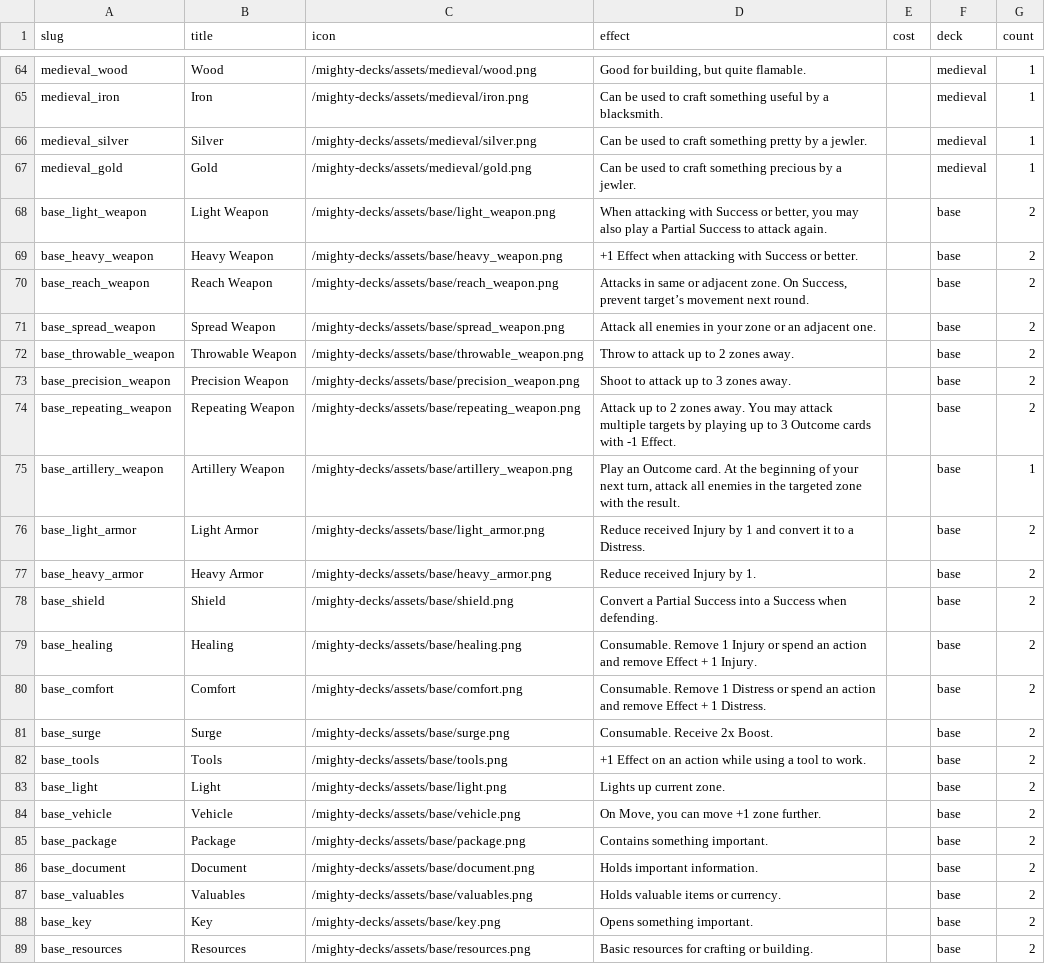
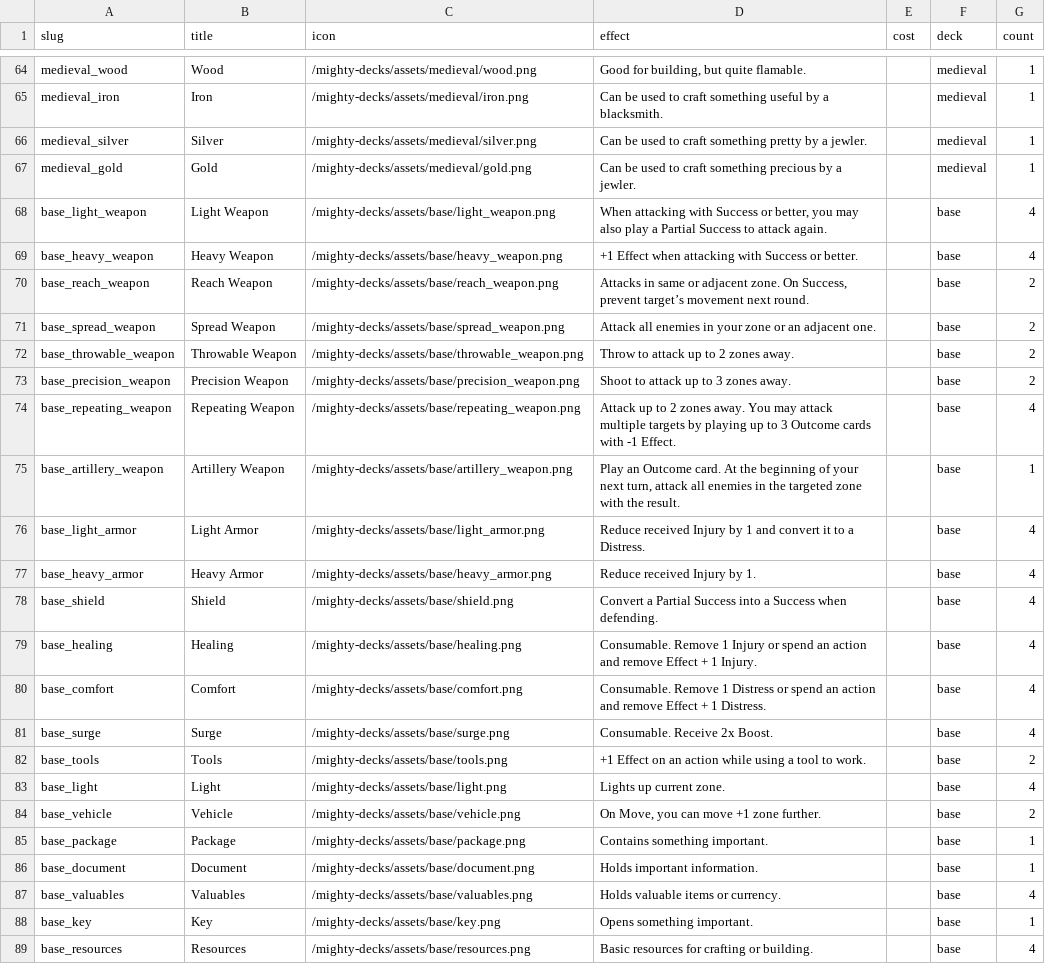
Before and after one commit to tomasreichmann/board-game-prototypes, a CSV file: src/prototypes/kick-ass-cards/data/assets-en.csv, drawn as a sheet; only a part is shown, gaps mark what is left out.

Commit message:
MD Base Asset cards and modifiers

```diff
--- a/src/prototypes/kick-ass-cards/data/assets-en.csv
+++ b/src/prototypes/kick-ass-cards/data/assets-en.csv
@@ -67,4 +67,4 @@
 "medieval_gold","Gold","/mighty-decks/assets/medieval/gold.png","Can be used to craft something precious by a jewler.","","medieval",1
-"base_light_weapon","Light Weapon","/mighty-decks/assets/base/light_weapon.png","When attacking with Success or better, you may also play a Partial Success to attack again.","","base","2"
-"base_heavy_weapon","Heavy Weapon","/mighty-decks/assets/base/heavy_weapon.png","+1 Effect when attacking with Success or better.","","base","2"
+"base_light_weapon","Light Weapon","/mighty-decks/assets/base/light_weapon.png","When attacking with Success or better, you may also play a Partial Success to attack again.","","base","4"
+"base_heavy_weapon","Heavy Weapon","/mighty-decks/assets/base/heavy_weapon.png","+1 Effect when attacking with Success or better.","","base","4"
 "base_reach_weapon","Reach Weapon","/mighty-decks/assets/base/reach_weapon.png","Attacks in same or adjacent zone. On Success, prevent target’s movement next round.","","base","2"
@@ -73,17 +73,17 @@
 "base_precision_weapon","Precision Weapon","/mighty-decks/assets/base/precision_weapon.png","Shoot to attack up to 3 zones away.","","base","2"
-"base_repeating_weapon","Repeating Weapon","/mighty-decks/assets/base/repeating_weapon.png","Attack up to 2 zones away. You may attack multiple targets by playing up to 3 Outcome cards with -1 Effect.","","base","2"
+"base_repeating_weapon","Repeating Weapon","/mighty-decks/assets/base/repeating_weapon.png","Attack up to 2 zones away. You may attack multiple targets by playing up to 3 Outcome cards with -1 Effect.","","base","4"
 "base_artillery_weapon","Artillery Weapon","/mighty-decks/assets/base/artillery_weapon.png","Play an Outcome card. At the beginning of your next turn, attack all enemies in the targeted zone with the result.","","base","1"
-"base_light_armor","Light Armor","/mighty-decks/assets/base/light_armor.png","Reduce received Injury by 1 and convert it to a Distress.","","base","2"
-"base_heavy_armor","Heavy Armor","/mighty-decks/assets/base/heavy_armor.png","Reduce received Injury by 1.","","base","2"
-"base_shield","Shield","/mighty-decks/assets/base/shield.png","Convert a Partial Success into a Success when defending.","","base","2"
-"base_healing","Healing","/mighty-decks/assets/base/healing.png","Consumable. Remove 1 Injury or spend an action and remove Effect + 1 Injury.","","base","2"
-"base_comfort","Comfort","/mighty-decks/assets/base/comfort.png","Consumable. Remove 1 Distress or spend an action and remove Effect + 1 Distress.","","base","2"
-"base_surge","Surge","/mighty-decks/assets/base/surge.png","Consumable. Receive 2x Boost.","","base","2"
+"base_light_armor","Light Armor","/mighty-decks/assets/base/light_armor.png","Reduce received Injury by 1 and convert it to a Distress.","","base","4"
+"base_heavy_armor","Heavy Armor","/mighty-decks/assets/base/heavy_armor.png","Reduce received Injury by 1.","","base","4"
+"base_shield","Shield","/mighty-decks/assets/base/shield.png","Convert a Partial Success into a Success when defending.","","base","4"
+"base_healing","Healing","/mighty-decks/assets/base/healing.png","Consumable. Remove 1 Injury or spend an action and remove Effect + 1 Injury.","","base","4"
+"base_comfort","Comfort","/mighty-decks/assets/base/comfort.png","Consumable. Remove 1 Distress or spend an action and remove Effect + 1 Distress.","","base","4"
+"base_surge","Surge","/mighty-decks/assets/base/surge.png","Consumable. Receive 2x Boost.","","base","4"
 "base_tools","Tools","/mighty-decks/assets/base/tools.png","+1 Effect on an action while using a tool to work.","","base","2"
-"base_light","Light","/mighty-decks/assets/base/light.png","Lights up current zone.","","base","2"
+"base_light","Light","/mighty-decks/assets/base/light.png","Lights up current zone.","","base","4"
 "base_vehicle","Vehicle","/mighty-decks/assets/base/vehicle.png","On Move, you can move +1 zone further.","","base","2"
-"base_package","Package","/mighty-decks/assets/base/package.png","Contains something important.","","base","2"
-"base_document","Document","/mighty-decks/assets/base/document.png","Holds important information.","","base","2"
-"base_valuables","Valuables","/mighty-decks/assets/base/valuables.png","Holds valuable items or currency.","","base","2"
-"base_key","Key","/mighty-decks/assets/base/key.png","Opens something important.","","base","2"
-"base_resources","Resources","/mighty-decks/assets/base/resources.png","Basic resources for crafting or building.","","base","2"
+"base_package","Package","/mighty-decks/assets/base/package.png","Contains something important.","","base","1"
+"base_document","Document","/mighty-decks/assets/base/document.png","Holds important information.","","base","1"
+"base_valuables","Valuables","/mighty-decks/assets/base/valuables.png","Holds valuable items or currency.","","base","4"
+"base_key","Key","/mighty-decks/assets/base/key.png","Opens something important.","","base","1"
+"base_resources","Resources","/mighty-decks/assets/base/resources.png","Basic resources for crafting or building.","","base","4"
```
Also changed, not shown: 24 other files.
